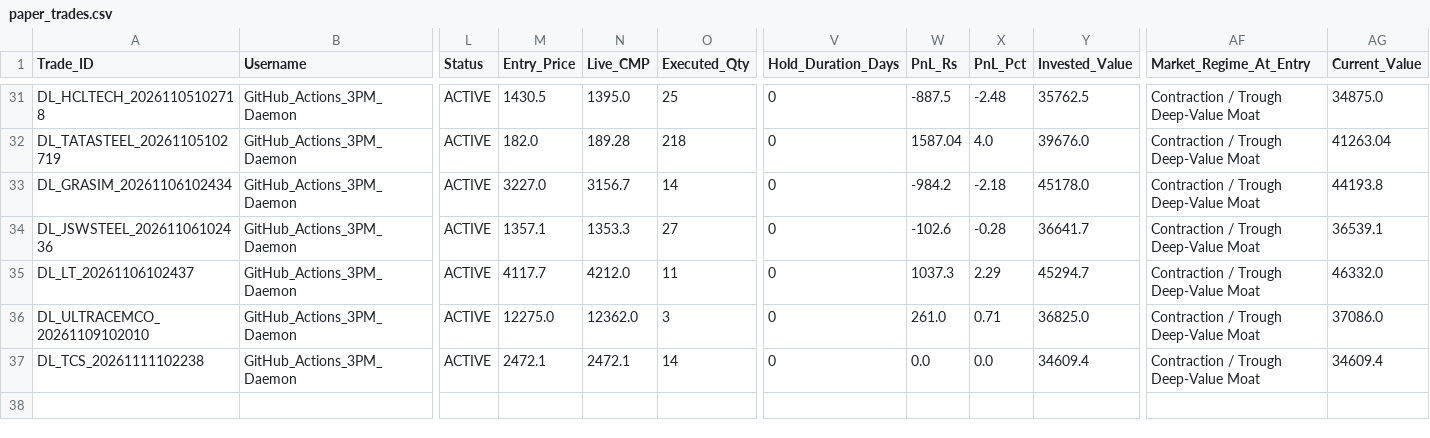
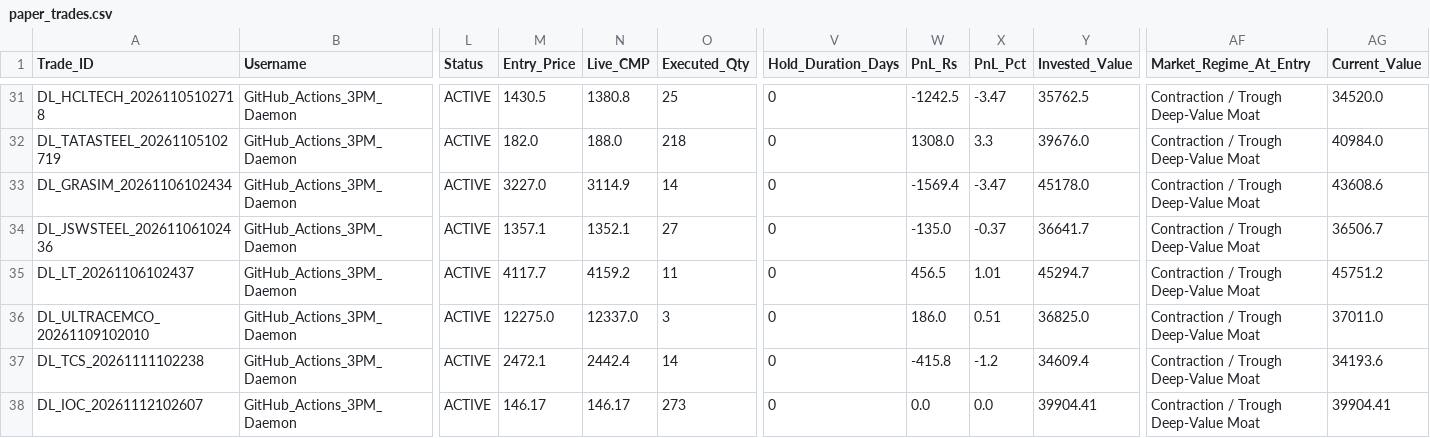
Before and after one commit to aetherasystemscore/SmartStock-Radar, a CSV file: data/paper_trades.csv, drawn as a sheet; only a part is shown, gaps mark what is left out; rows hold the shown columns only; the diff covers the shown part only; the diff names each change by its address in the sheet, - before the commit and + after, or states it on an @@ line.

```diff
--- a/data/paper_trades.csv
+++ b/data/paper_trades.csv
-N31 (Live_CMP): 1395.0
+N31 (Live_CMP): 1380.8
-W31 (PnL_Rs): -887.5
+W31 (PnL_Rs): -1242.5
-X31 (PnL_Pct): -2.48
+X31 (PnL_Pct): -3.47
-AG31 (Current_Value): 34875.0
+AG31 (Current_Value): 34520.0
-N32 (Live_CMP): 189.28
+N32 (Live_CMP): 188.0
-W32 (PnL_Rs): 1587.04
+W32 (PnL_Rs): 1308.0
-X32 (PnL_Pct): 4.0
+X32 (PnL_Pct): 3.3
-AG32 (Current_Value): 41263.04
+AG32 (Current_Value): 40984.0
-N33 (Live_CMP): 3156.7
+N33 (Live_CMP): 3114.9
-W33 (PnL_Rs): -984.2
+W33 (PnL_Rs): -1569.4
-X33 (PnL_Pct): -2.18
+X33 (PnL_Pct): -3.47
-AG33 (Current_Value): 44193.8
+AG33 (Current_Value): 43608.6
-N34 (Live_CMP): 1353.3
+N34 (Live_CMP): 1352.1
-W34 (PnL_Rs): -102.6
+W34 (PnL_Rs): -135.0
-X34 (PnL_Pct): -0.28
+X34 (PnL_Pct): -0.37
-AG34 (Current_Value): 36539.1
+AG34 (Current_Value): 36506.7
-N35 (Live_CMP): 4212.0
+N35 (Live_CMP): 4159.2
-W35 (PnL_Rs): 1037.3
+W35 (PnL_Rs): 456.5
-X35 (PnL_Pct): 2.29
+X35 (PnL_Pct): 1.01
-AG35 (Current_Value): 46332.0
+AG35 (Current_Value): 45751.2
-N36 (Live_CMP): 12362.0
+N36 (Live_CMP): 12337.0
-W36 (PnL_Rs): 261.0
+W36 (PnL_Rs): 186.0
-X36 (PnL_Pct): 0.71
+X36 (PnL_Pct): 0.51
-AG36 (Current_Value): 37086.0
+AG36 (Current_Value): 37011.0
-N37 (Live_CMP): 2472.1
+N37 (Live_CMP): 2442.4
-W37 (PnL_Rs): 0.0
+W37 (PnL_Rs): -415.8
-X37 (PnL_Pct): 0.0
+X37 (PnL_Pct): -1.2
-AG37 (Current_Value): 34609.4
+AG37 (Current_Value): 34193.6
+row 38: DL_IOC_20261112102607 | GitHub_Actions_3PM_Daemon | ACTIVE | 146.17 | 146.17 | 273 | 0 | 0.0 | 0.0 | 39904.41 | Contraction / Trough Deep-Value Moat | 39904.41
```
Also changed, not shown: 64 edited cells elsewhere in this file, catalyst_prediction_ledger.csv, data/audit_evolution_ledger.csv, 4 other files.
